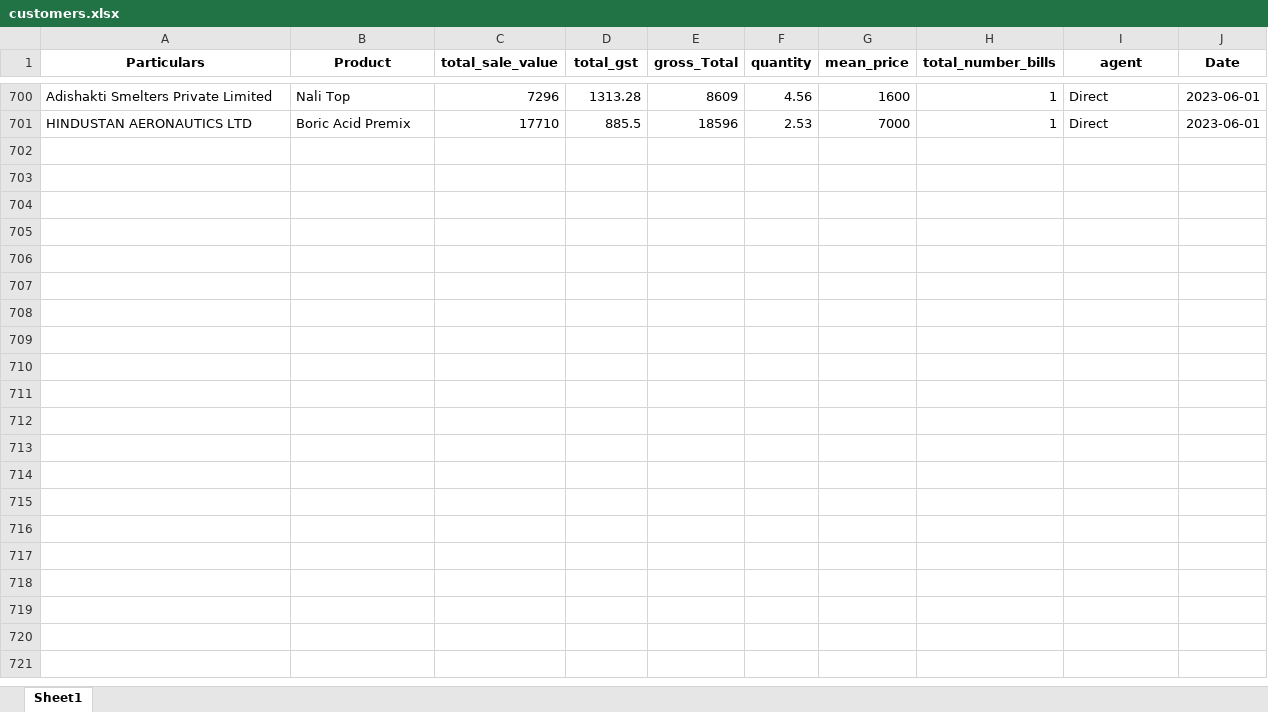
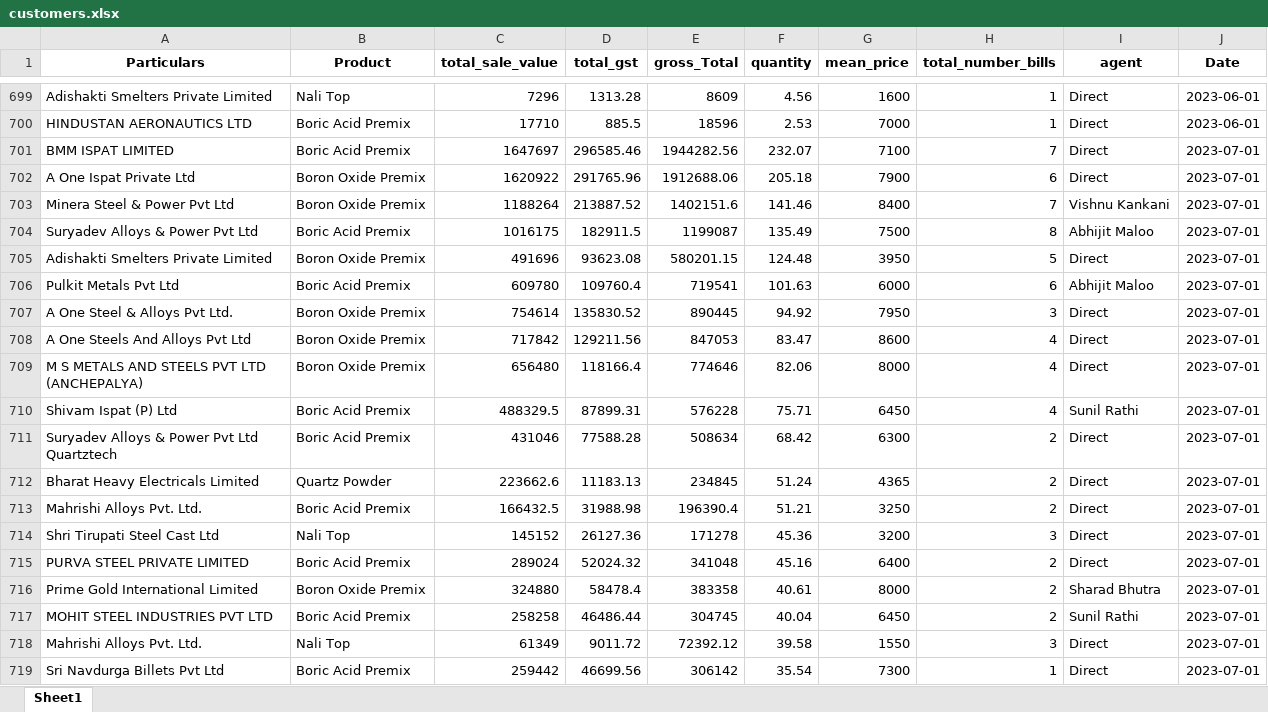
Before and after one commit to obhutara/SalesDashboard, an Excel workbook: src/customers.xlsx, sheet Sheet1, drawn as a sheet; only a part is shown, gaps mark what is left out; values as stored, in another font and other column widths than the file's, no borders; the diff covers the shown part only; the diff names each change by its address in the sheet, - before the commit and + after, or states it on an @@ line.

Commit message:
update for july 23'

```diff
--- a/src/customers.xlsx (sheet Sheet1)
+++ b/src/customers.xlsx (sheet Sheet1)
+row 701: BMM ISPAT LIMITED | Boric Acid Premix | 1647697 | 296585.46 | 1944282.56 | 232.07 | 7100 | 7 | Direct | 2023-07-01
+row 702: A One Ispat Private Ltd | Boron Oxide Premix | 1620922 | 291765.96 | 1912688.06 | 205.18 | 7900 | 6 | Direct | 2023-07-01
+row 703: Minera Steel & Power Pvt Ltd | Boron Oxide Premix | 1188264 | 213887.52 | 1402151.6 | 141.46 | 8400 | 7 | Vishnu Kankani | 2023-07-01
+row 704: Suryadev Alloys & Power Pvt Ltd | Boric Acid Premix | 1016175 | 182911.5 | 1199087 | 135.49 | 7500 | 8 | Abhijit Maloo | 2023-07-01
+row 705: Adishakti Smelters Private Limited | Boron Oxide Premix | 491696 | 93623.08 | 580201.15 | 124.48 | 3950 | 5 | Direct | 2023-07-01
+row 706: Pulkit Metals Pvt Ltd | Boric Acid Premix | 609780 | 109760.4 | 719541 | 101.63 | 6000 | 6 | Abhijit Maloo | 2023-07-01
+row 707: A One Steel & Alloys Pvt Ltd. | Boron Oxide Premix | 754614 | 135830.52 | 890445 | 94.92 | 7950 | 3 | Direct | 2023-07-01
+row 708: A One Steels And Alloys Pvt Ltd | Boron Oxide Premix | 717842 | 129211.56 | 847053 | 83.47 | 8600 | 4 | Direct | 2023-07-01
+row 709: M S METALS AND STEELS PVT LTD (ANCHEPALYA) | Boron Oxide Premix | 656480 | 118166.4 | 774646 | 82.06 | 8000 | 4 | Direct | 2023-07-01
+row 710: Shivam Ispat (P) Ltd | Boric Acid Premix | 488329.5 | 87899.31 | 576228 | 75.71 | 6450 | 4 | Sunil Rathi | 2023-07-01
+row 711: Suryadev Alloys & Power Pvt Ltd Quartztech | Boric Acid Premix | 431046 | 77588.28 | 508634 | 68.42 | 6300 | 2 | Direct | 2023-07-01
+row 712: Bharat Heavy Electricals Limited | Quartz Powder | 223662.6 | 11183.13 | 234845 | 51.24 | 4365 | 2 | Direct | 2023-07-01
+row 713: Mahrishi Alloys Pvt. Ltd. | Boric Acid Premix | 166432.5 | 31988.98 | 196390.4 | 51.21 | 3250 | 2 | Direct | 2023-07-01
+row 714: Shri Tirupati Steel Cast Ltd | Nali Top | 145152 | 26127.36 | 171278 | 45.36 | 3200 | 3 | Direct | 2023-07-01
+row 715: PURVA STEEL PRIVATE LIMITED | Boric Acid Premix | 289024 | 52024.32 | 341048 | 45.16 | 6400 | 2 | Direct | 2023-07-01
+row 716: Prime Gold International Limited | Boron Oxide Premix | 324880 | 58478.4 | 383358 | 40.61 | 8000 | 2 | Sharad Bhutra | 2023-07-01
+row 717: MOHIT STEEL INDUSTRIES PVT LTD | Boric Acid Premix | 258258 | 46486.44 | 304745 | 40.04 | 6450 | 2 | Sunil Rathi | 2023-07-01
+row 718: Mahrishi Alloys Pvt. Ltd. | Nali Top | 61349 | 9011.72 | 72392.12 | 39.58 | 1550 | 3 | Direct | 2023-07-01
+row 719: Sri Navdurga Billets Pvt Ltd | Boric Acid Premix | 259442 | 46699.56 | 306142 | 35.54 | 7300 | 1 | Direct | 2023-07-01
```
Also changed, not shown: 16 added rows, 2 removed rows and 1 edited cell elsewhere in this sheet.
